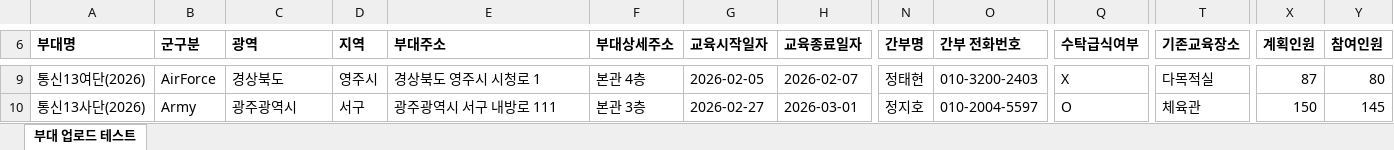
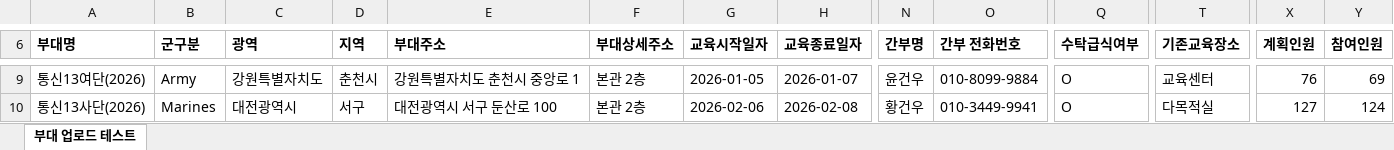
Before and after one commit to naktan02/T-lecture, an Excel workbook: seeded_units_2026.xlsx, sheet 부대 업로드 테스트, drawn as a sheet; only a part is shown, gaps mark what is left out; values as stored, in another font and other column widths than the file's, no borders; the diff covers the shown part only; the diff names each change by its address in the sheet, - before the commit and + after, or states it on an @@ line.

```diff
--- a/seeded_units_2026.xlsx (sheet 부대 업로드 테스트)
+++ b/seeded_units_2026.xlsx (sheet 부대 업로드 테스트)
-B9 (군구분): AirForce
+B9 (군구분): Army
-C9 (광역): 경상북도
+C9 (광역): 강원특별자치도
-D9 (지역): 영주시
+D9 (지역): 춘천시
-E9 (부대주소): 경상북도 영주시 시청로 1
+E9 (부대주소): 강원특별자치도 춘천시 중앙로 1
-F9 (부대상세주소): 본관 4층
+F9 (부대상세주소): 본관 2층
-G9 (교육시작일자): 2026-02-05
+G9 (교육시작일자): 2026-01-05
-H9 (교육종료일자): 2026-02-07
+H9 (교육종료일자): 2026-01-07
-N9 (간부명): 정태현
+N9 (간부명): 윤건우
-O9 (간부 전화번호): 010-3200-2403
+O9 (간부 전화번호): 010-8099-9884
-Q9 (수탁급식여부): X
+Q9 (수탁급식여부): O
-T9 (기존교육장소): 다목적실
+T9 (기존교육장소): 교육센터
-X9 (계획인원): 87
+X9 (계획인원): 76
-Y9 (참여인원): 80
+Y9 (참여인원): 69
-B10 (군구분): Army
+B10 (군구분): Marines
-C10 (광역): 광주광역시
+C10 (광역): 대전광역시
-E10 (부대주소): 광주광역시 서구 내방로 111
+E10 (부대주소): 대전광역시 서구 둔산로 100
-F10 (부대상세주소): 본관 3층
+F10 (부대상세주소): 본관 2층
-G10 (교육시작일자): 2026-02-27
+G10 (교육시작일자): 2026-02-06
-H10 (교육종료일자): 2026-03-01
+H10 (교육종료일자): 2026-02-08
-N10 (간부명): 정지호
+N10 (간부명): 황건우
-O10 (간부 전화번호): 010-2004-5597
+O10 (간부 전화번호): 010-3449-9941
-T10 (기존교육장소): 체육관
+T10 (기존교육장소): 다목적실
-X10 (계획인원): 150
+X10 (계획인원): 127
-Y10 (참여인원): 145
+Y10 (참여인원): 124
```
Also changed, not shown: 10 added rows, 8 removed rows and 628 edited cells elsewhere in this sheet, 10 other files.
